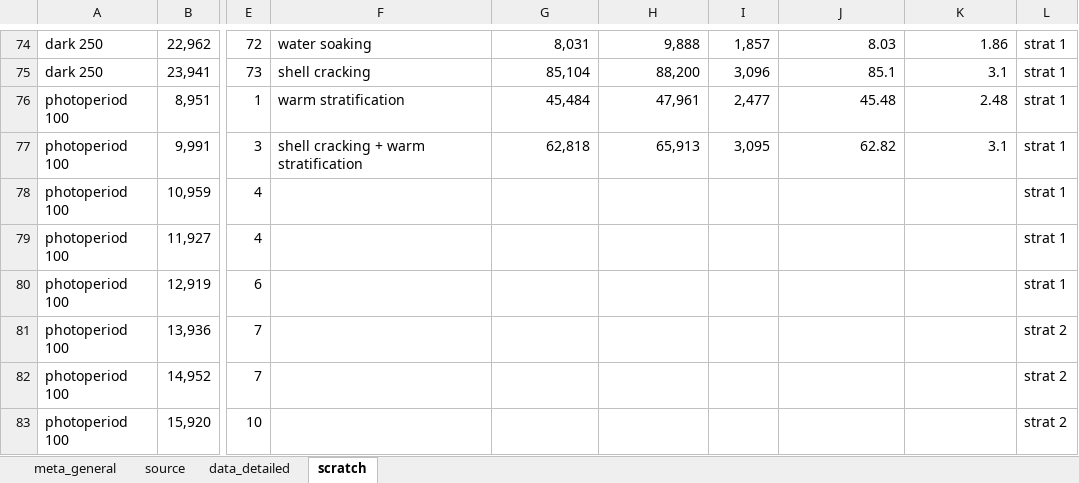
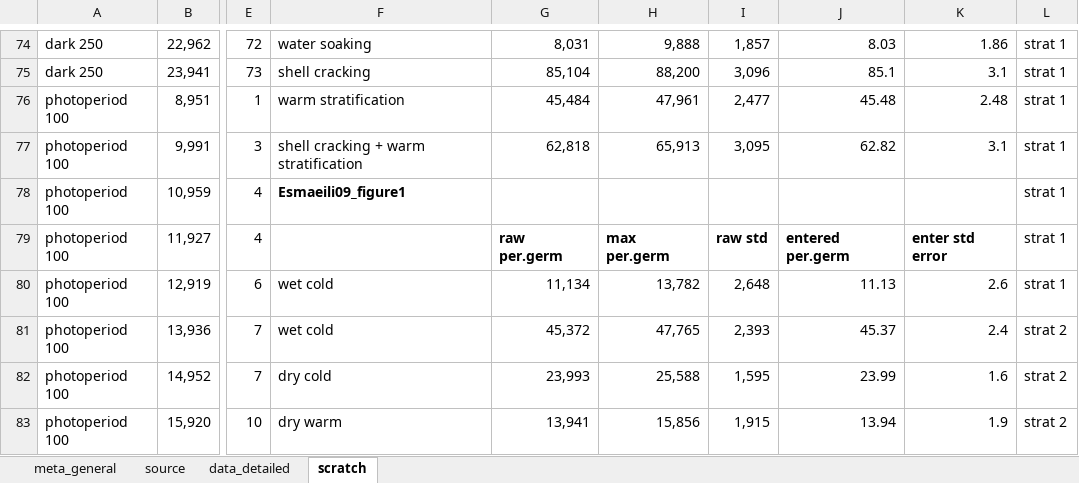
Before and after one commit to lizzieinvancouver/egret, an Excel workbook: data/oegres_HHN/oegres_HHN.xlsx, sheet scratch, drawn as a sheet; only a part is shown, gaps mark what is left out; values as stored, in another font and other column widths than the file's, no borders; charts and pictures not drawn; the diff covers the shown part only; the diff names each change by its address in the sheet, - before the commit and + after, or states it on an @@ line.

Commit message:
Scrape Esmaeili09

```diff
--- a/data/oegres_HHN/oegres_HHN.xlsx (sheet scratch)
+++ b/data/oegres_HHN/oegres_HHN.xlsx (sheet scratch)
-F78: (empty)
+F78: Esmaeili09_figure1
-G79: (empty)
+G79: raw per.germ
-H79: (empty)
+H79: max per.germ
-I79: (empty)
+I79: raw std
-J79: (empty)
+J79: entered per.germ
-K79: (empty)
+K79: enter std error
-F80:F81: (empty)
+F80:F81: wet cold
-G80: (empty)
+G80: 11,134
-H80: (empty)
+H80: 13,782
-I80: (empty)
+I80: 2,648
-J80: (empty)
+J80: 11.13
-K80: (empty)
+K80: 2.6
-G81: (empty)
+G81: 45,372
-H81: (empty)
+H81: 47,765
-I81: (empty)
+I81: 2,393
-J81: (empty)
+J81: 45.37
-K81: (empty)
+K81: 2.4
-F82: (empty)
+F82: dry cold
-G82: (empty)
+G82: 23,993
-H82: (empty)
+H82: 25,588
-I82: (empty)
+I82: 1,595
-J82: (empty)
+J82: 23.99
-K82: (empty)
+K82: 1.6
-F83: (empty)
+F83: dry warm
-G83: (empty)
+G83: 13,941
-H83: (empty)
+H83: 15,856
-I83: (empty)
+I83: 1,915
-J83: (empty)
+J83: 13.94
-K83: (empty)
+K83: 1.9
```
Also changed, not shown: 90 edited cells elsewhere in this sheet, sheet source, sheet data_detailed, hidden cells.
